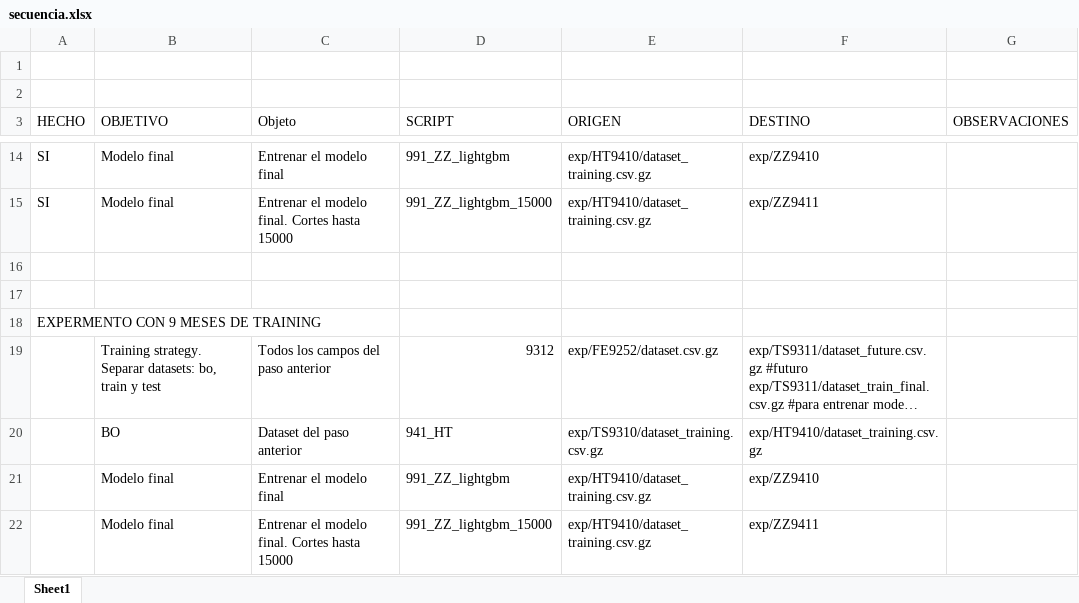
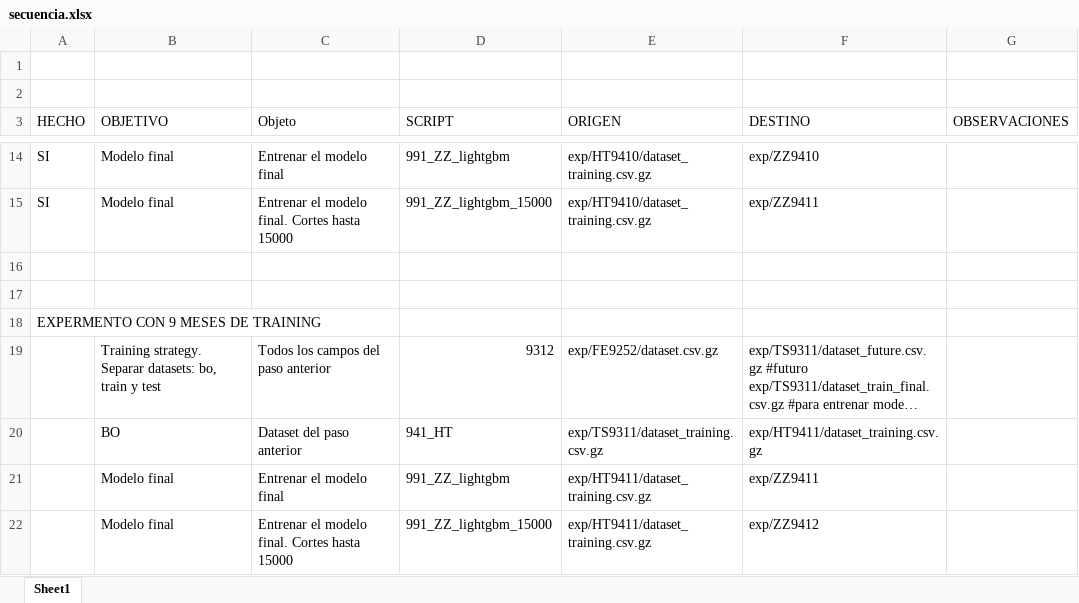
Before and after one commit to JuanIgnacioGaricoche/dmeyf_2022, an Excel workbook: src/competencia3/secuencia.xlsx, sheet Sheet1, drawn as a sheet; only a part is shown, gaps mark what is left out; long unchanged cells end in …; values as stored, in another font and other column widths than the file's, no borders; the diff names each change by its address in the sheet, - before the commit and + after, or states it on an @@ line.

Commit message:
Agrego HT, final model y secuencia con entrenamiento de 9 meses

```diff
--- a/src/competencia3/secuencia.xlsx (sheet Sheet1)
+++ b/src/competencia3/secuencia.xlsx (sheet Sheet1)
-E20 (ORIGEN): exp/TS9310/dataset_training.csv.gz
+E20 (ORIGEN): exp/TS9311/dataset_training.csv.gz
-F20 (DESTINO): exp/HT9410/dataset_training.csv.gz
+F20 (DESTINO): exp/HT9411/dataset_training.csv.gz
-E21:E22 (ORIGEN): exp/HT9410/dataset_training.csv.gz
+E21:E22 (ORIGEN): exp/HT9411/dataset_training.csv.gz
-F21 (DESTINO): exp/ZZ9410
+F21 (DESTINO): exp/ZZ9411
-F22 (DESTINO): exp/ZZ9411
+F22 (DESTINO): exp/ZZ9412
```
Also changed, not shown: 2 other files.
